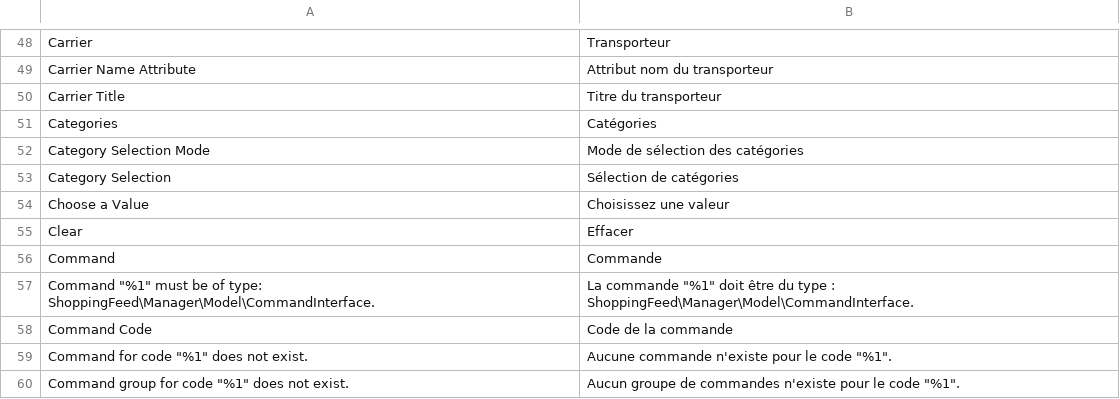
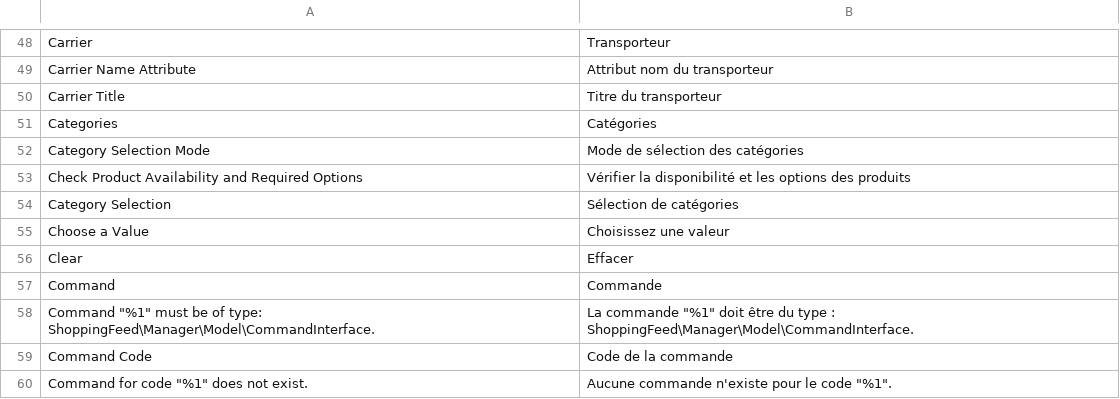
Before and after one commit to shoppingflux/module-magento2, a CSV file: i18n/fr_FR.csv, drawn as a sheet; only a part is shown, gaps mark what is left out; the shorter side is filled out with more unchanged rows; the diff names each change by its address in the sheet, - before the commit and + after, or states it on an @@ line.

Commit message:
Do not check product availability and options by default

```diff
--- a/i18n/fr_FR.csv
+++ b/i18n/fr_FR.csv
+row 53: Check Product Availability and Required Options | Vérifier la disponibilité et les options des produits
```
Also changed, not shown: 4 other files.
